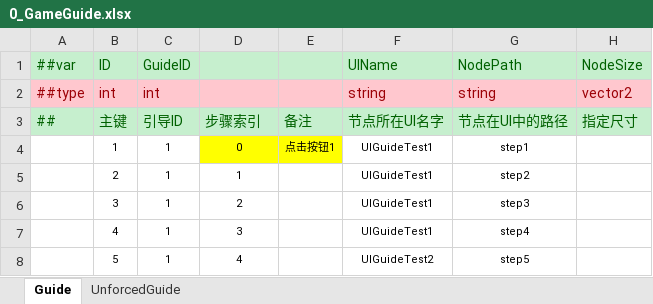
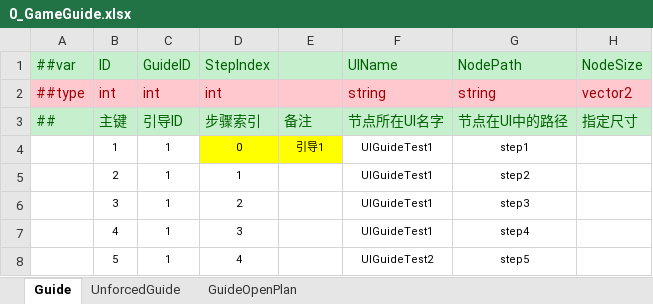
Before and after one commit to milesmou/CocosMLib, an Excel workbook: excel/Datas/0_GameGuide.xlsx, sheet Guide, drawn as a sheet; only a part is shown; values as stored, in another font and other column widths than the file's, no borders; the diff names each change by its address in the sheet, - before the commit and + after, or states it on an @@ line.

```diff
--- a/excel/Datas/0_GameGuide.xlsx (sheet Guide)
+++ b/excel/Datas/0_GameGuide.xlsx (sheet Guide)
+sheet tab: GuideOpenPlan
-D1: (empty)
+D1: StepIndex
-D2: (empty)
+D2: int
-E4: 点击按钮1
+E4: 引导1
```
Also changed, not shown: 2 other files.
